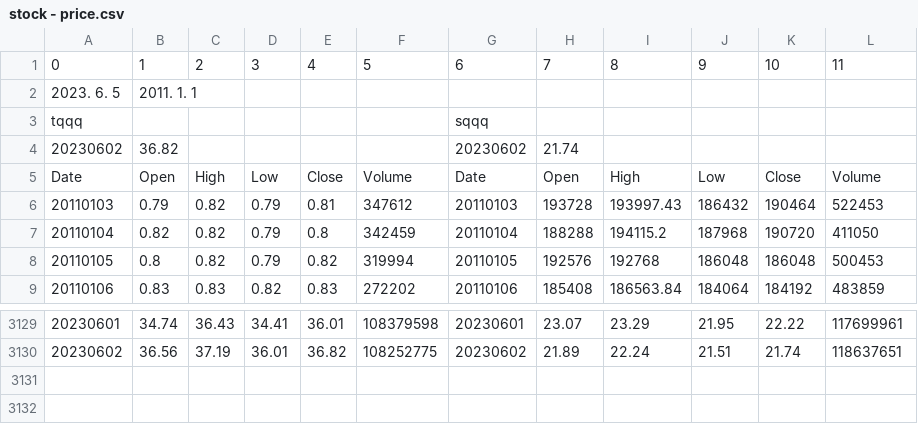
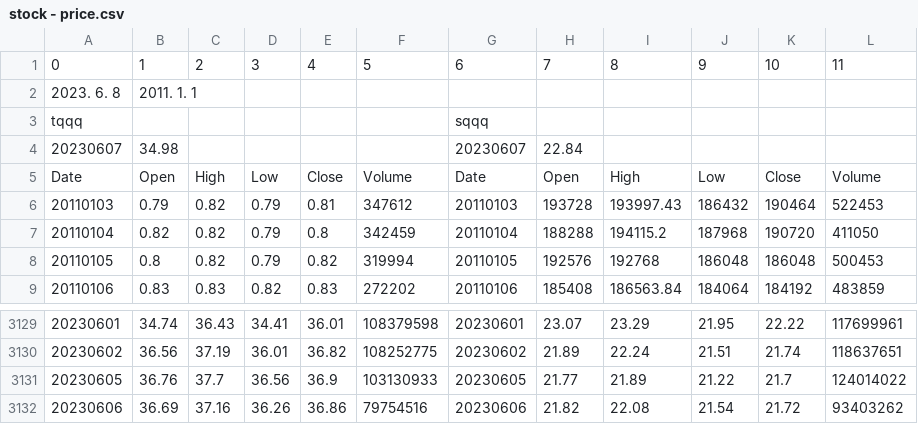
Before and after one commit to ingbeen/stock, a CSV file: src/main/resources/static/csv/stock - price.csv, drawn as a sheet; only a part is shown, gaps mark what is left out.

```diff
--- a/src/main/resources/static/csv/stock - price.csv
+++ b/src/main/resources/static/csv/stock - price.csv
@@ -1,5 +1,5 @@
 0,1,2,3,4,5,6,7,8,9,10,11
-2023. 6. 5,2011. 1. 1,,,,,,,,,,
+2023. 6. 8,2011. 1. 1,,,,,,,,,,
 tqqq,,,,,,sqqq,,,,,
-20230602,36.82,,,,,20230602,21.74,,,,
+20230607,34.98,,,,,20230607,22.84,,,,
 Date,Open,High,Low,Close,Volume,Date,Open,High,Low,Close,Volume
@@ -3130 +3130,3 @@ Date,Open,High,Low,Close,Volume,Date,Open,High,Low,Close,Volume
 20230602,36.56,37.19,36.01,36.82,108252775,20230602,21.89,22.24,21.51,21.74,118637651
+20230605,36.76,37.7,36.56,36.9,103130933,20230605,21.77,21.89,21.22,21.7,124014022
+20230606,36.69,37.16,36.26,36.86,79754516,20230606,21.82,22.08,21.54,21.72,93403262
```
Also changed, not shown: 4 other files.
